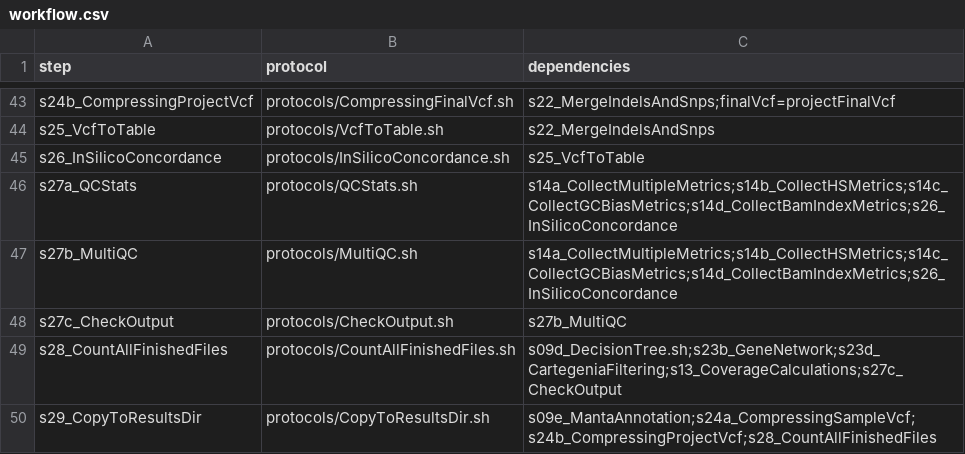
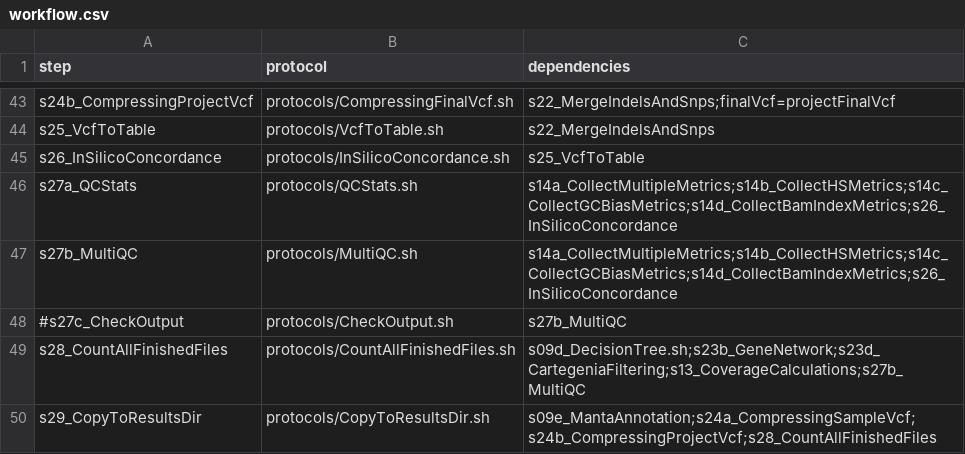
Before and after one commit to molgenis/NGS_DNA, a CSV file: workflow.csv, drawn as a sheet; only a part is shown, gaps mark what is left out.

Commit message:
removing CheckOutput from workflow, need proper thinking (for a next release)

```diff
--- a/workflow.csv
+++ b/workflow.csv
@@ -47,4 +47,4 @@ s27a_QCStats,protocols/QCStats.sh,s14a_CollectMultipleMetrics;s14b_CollectHSMetr
 s27b_MultiQC,protocols/MultiQC.sh,s14a_CollectMultipleMetrics;s14b_CollectHSMetrics;s14c_CollectGCBiasMetrics;s14d_CollectBamIndexMetrics;s26_InSilicoConcordance
-s27c_CheckOutput,protocols/CheckOutput.sh,s27b_MultiQC
-s28_CountAllFinishedFiles,protocols/CountAllFinishedFiles.sh,s09d_DecisionTree.sh;s23b_GeneNetwork;s23d_CartegeniaFiltering;s13_CoverageCalculations;s27c_CheckOutput
+#s27c_CheckOutput,protocols/CheckOutput.sh,s27b_MultiQC
+s28_CountAllFinishedFiles,protocols/CountAllFinishedFiles.sh,s09d_DecisionTree.sh;s23b_GeneNetwork;s23d_CartegeniaFiltering;s13_CoverageCalculations;s27b_MultiQC
 s29_CopyToResultsDir,protocols/CopyToResultsDir.sh,s09e_MantaAnnotation;s24a_CompressingSampleVcf;s24b_CompressingProjectVcf;s28_CountAllFinishedFiles
```
